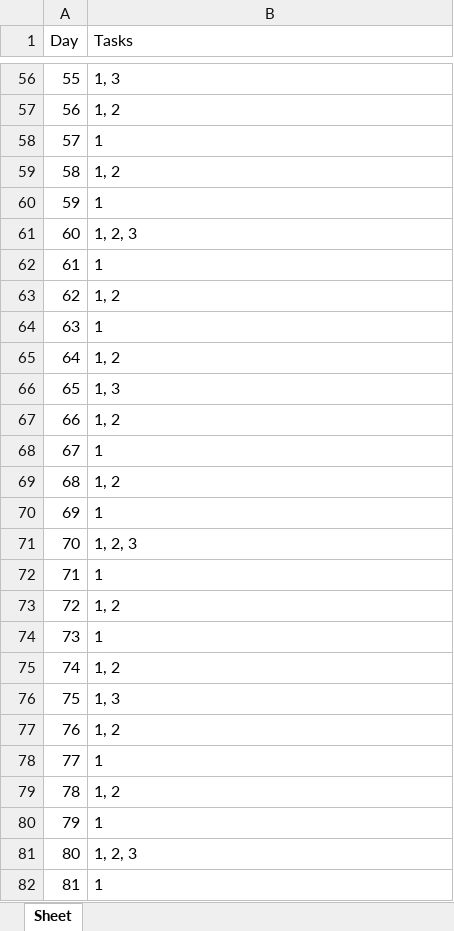
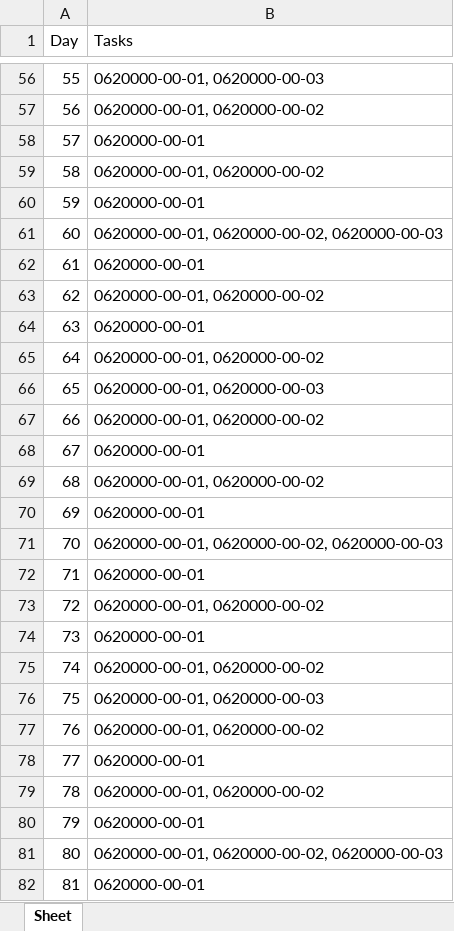
Before and after one commit to Jowjokiyolo/MaintenanceECOFly, an Excel workbook: maintenance_schedule.xlsx, sheet Sheet, drawn as a sheet; only a part is shown, gaps mark what is left out; values as stored, in another font and other column widths than the file's, no borders; the diff covers the shown part only; the diff names each change by its address in the sheet, - before the commit and + after, or states it on an @@ line.

```diff
--- a/maintenance_schedule.xlsx (sheet Sheet)
+++ b/maintenance_schedule.xlsx (sheet Sheet)
-B56 (Tasks): 1, 3
+B56 (Tasks): 0620000-00-01, 0620000-00-03
-B57 (Tasks): 1, 2
+B57 (Tasks): 0620000-00-01, 0620000-00-02
-B58 (Tasks): 1
+B58 (Tasks): 0620000-00-01
-B59 (Tasks): 1, 2
+B59 (Tasks): 0620000-00-01, 0620000-00-02
-B60 (Tasks): 1
+B60 (Tasks): 0620000-00-01
-B61 (Tasks): 1, 2, 3
+B61 (Tasks): 0620000-00-01, 0620000-00-02, 0620000-00-03
-B62 (Tasks): 1
+B62 (Tasks): 0620000-00-01
-B63 (Tasks): 1, 2
+B63 (Tasks): 0620000-00-01, 0620000-00-02
-B64 (Tasks): 1
+B64 (Tasks): 0620000-00-01
-B65 (Tasks): 1, 2
+B65 (Tasks): 0620000-00-01, 0620000-00-02
-B66 (Tasks): 1, 3
+B66 (Tasks): 0620000-00-01, 0620000-00-03
-B67 (Tasks): 1, 2
+B67 (Tasks): 0620000-00-01, 0620000-00-02
-B68 (Tasks): 1
+B68 (Tasks): 0620000-00-01
-B69 (Tasks): 1, 2
+B69 (Tasks): 0620000-00-01, 0620000-00-02
-B70 (Tasks): 1
+B70 (Tasks): 0620000-00-01
-B71 (Tasks): 1, 2, 3
+B71 (Tasks): 0620000-00-01, 0620000-00-02, 0620000-00-03
-B72 (Tasks): 1
+B72 (Tasks): 0620000-00-01
-B73 (Tasks): 1, 2
+B73 (Tasks): 0620000-00-01, 0620000-00-02
-B74 (Tasks): 1
+B74 (Tasks): 0620000-00-01
-B75 (Tasks): 1, 2
+B75 (Tasks): 0620000-00-01, 0620000-00-02
-B76 (Tasks): 1, 3
+B76 (Tasks): 0620000-00-01, 0620000-00-03
-B77 (Tasks): 1, 2
+B77 (Tasks): 0620000-00-01, 0620000-00-02
-B78 (Tasks): 1
+B78 (Tasks): 0620000-00-01
-B79 (Tasks): 1, 2
+B79 (Tasks): 0620000-00-01, 0620000-00-02
-B80 (Tasks): 1
+B80 (Tasks): 0620000-00-01
-B81 (Tasks): 1, 2, 3
+B81 (Tasks): 0620000-00-01, 0620000-00-02, 0620000-00-03
-B82 (Tasks): 1
+B82 (Tasks): 0620000-00-01
```
Also changed, not shown: 1799 edited cells elsewhere in this sheet, sorted_maintenance_tasks.xlsx, 4 other files.
